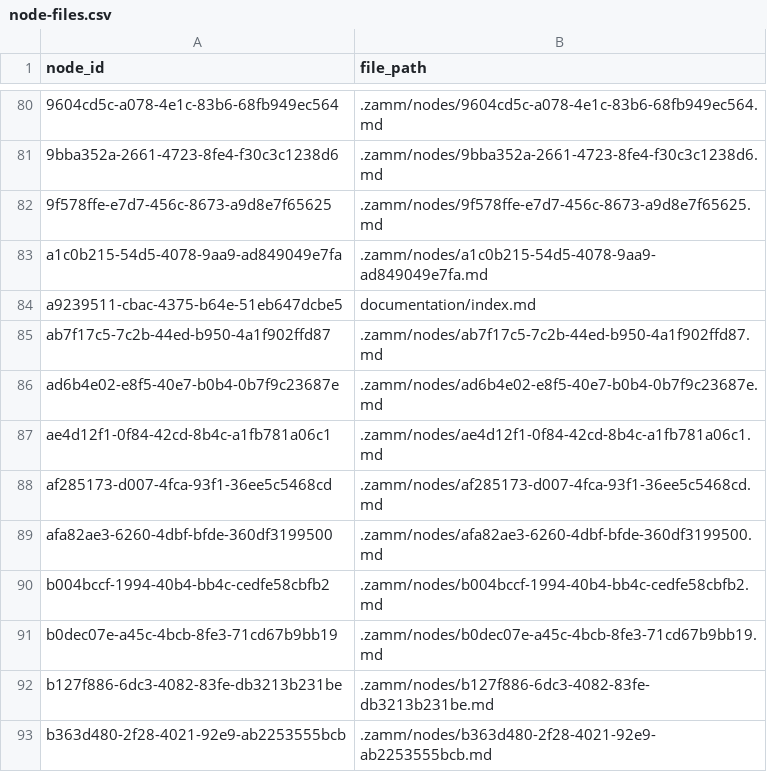
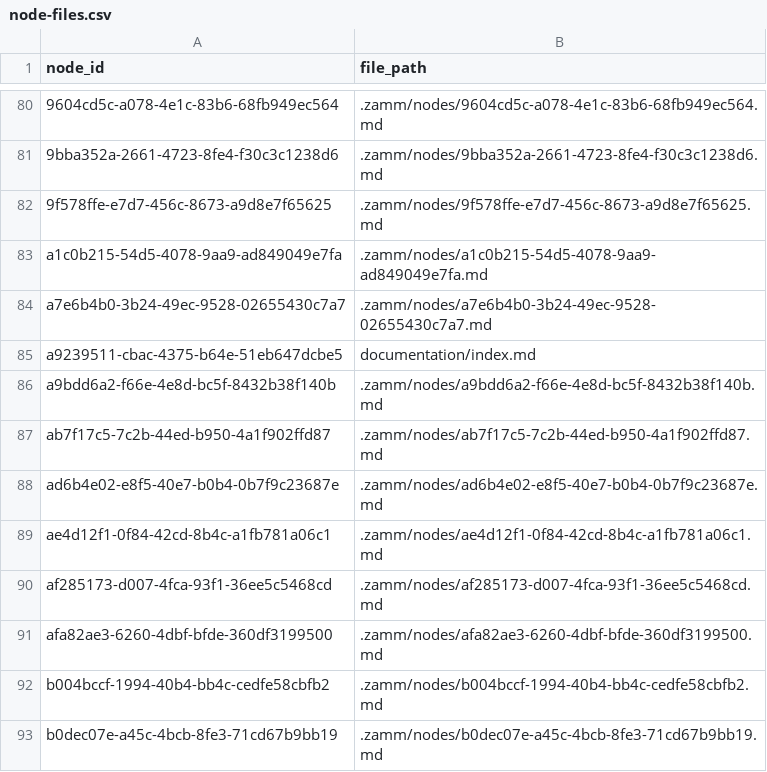
Before and after one commit to zamm-dev/zamm-golang-mvp-11, a CSV file: .zamm/node-files.csv, drawn as a sheet; only a part is shown, gaps mark what is left out; the shorter side is filled out with more unchanged rows; the diff names each change by its address in the sheet, - before the commit and + after, or states it on an @@ line.

```diff
--- a/.zamm/node-files.csv
+++ b/.zamm/node-files.csv
+row 84: a7e6b4b0-3b24-49ec-9528-02655430c7a7 | .zamm/nodes/a7e6b4b0-3b24-49ec-9528-02655430c7a7.md
+row 86: a9bdd6a2-f66e-4e8d-bc5f-8432b38f140b | .zamm/nodes/a9bdd6a2-f66e-4e8d-bc5f-8432b38f140b.md
```
Also changed, not shown: .zamm/commit-links.csv, .zamm/spec-links.csv, 3 other files.
